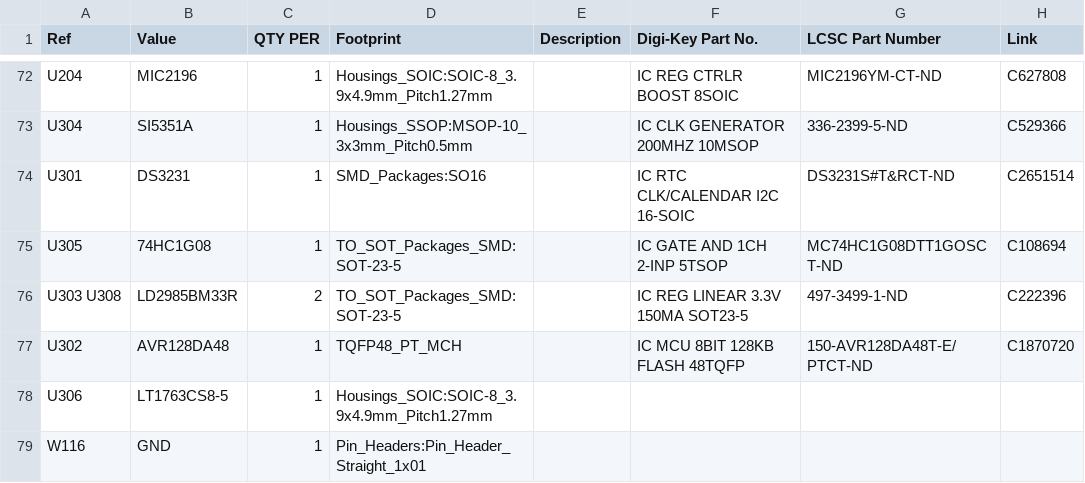
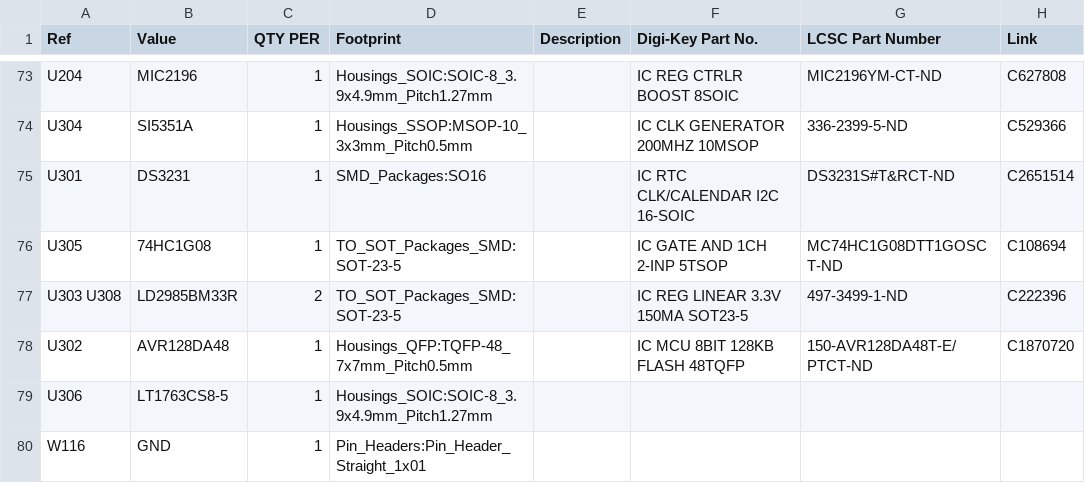
Before and after one commit to OpenARDF/FlexFox80, a CSV file: KiCad/FlexFox80.csv, drawn as a sheet; only a part is shown, gaps mark what is left out; addresses are those after the commit; the diff covers the shown part only; the diff names each change by its address in the sheet, - before the commit and + after, or states it on an @@ line.

```diff
--- a/KiCad/FlexFox80.csv
+++ b/KiCad/FlexFox80.csv
-D78 (Footprint): TQFP48_PT_MCH
+D78 (Footprint): Housings_QFP:TQFP-48_7x7mm_Pitch0.5mm
```
Also changed, not shown: 2 added rows, 1 removed row and 10 edited cells elsewhere in this file, 27 other files.
